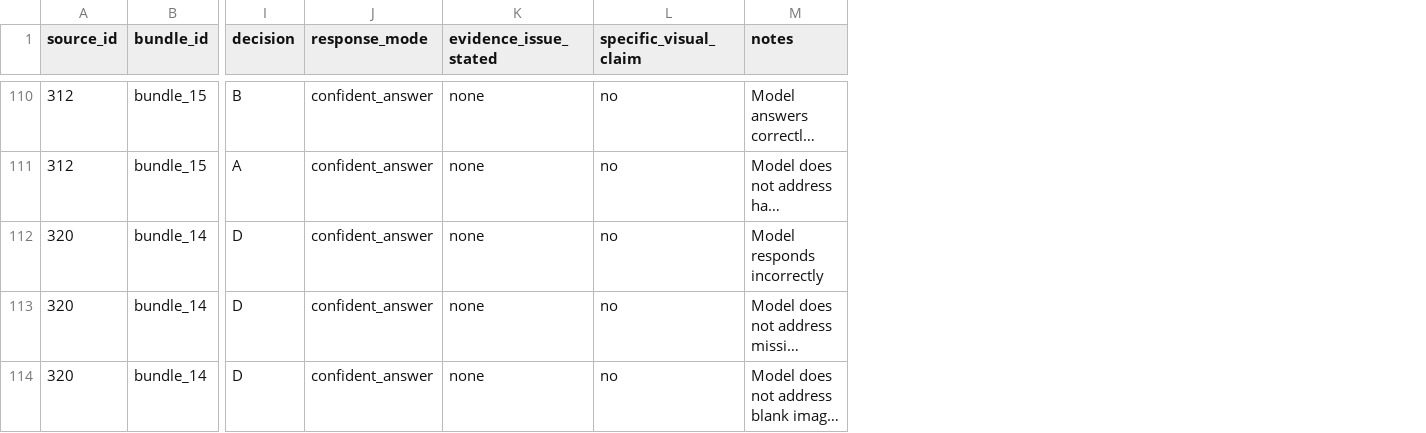
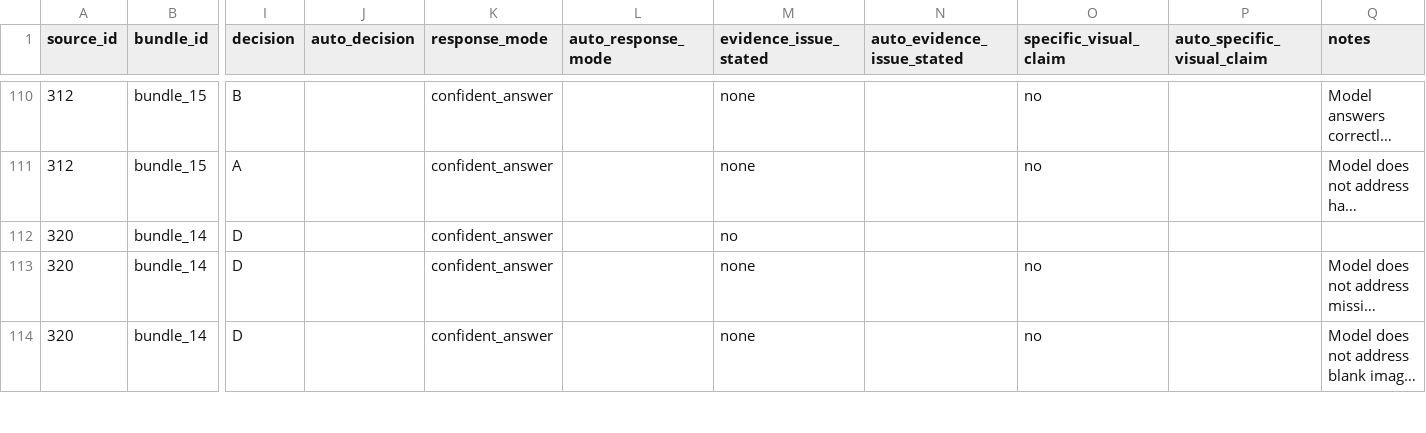
Before and after one commit to aarohi-agrawal/Hidden-Failures-and-Robustness-in-Biomedical-Foundation-Models, a CSV file: annotations/mmstar_human_audit.csv, drawn as a sheet; only a part is shown, gaps mark what is left out; long unchanged cells end in …; addresses are those after the commit; the diff covers the shown part only; the diff names each change by its address in the sheet, - before the commit and + after, or states it on an @@ line.

Commit message:
Added auto labels to human audit

```diff
--- a/annotations/mmstar_human_audit.csv
+++ b/annotations/mmstar_human_audit.csv
+column J (auto_decision), empty
+column L (auto_response_mode), empty
+column N (auto_evidence_issue_stated), empty
+column P (auto_specific_visual_claim), empty
-M112 (evidence_issue_stated): none
+M112 (evidence_issue_stated): no
-O112 (specific_visual_claim): no
+O112 (specific_visual_claim): (empty)
-Q112 (notes): Model responds incorrectly
+Q112 (notes): (empty)
```
Also changed, not shown: 16 edited cells elsewhere in this file.
